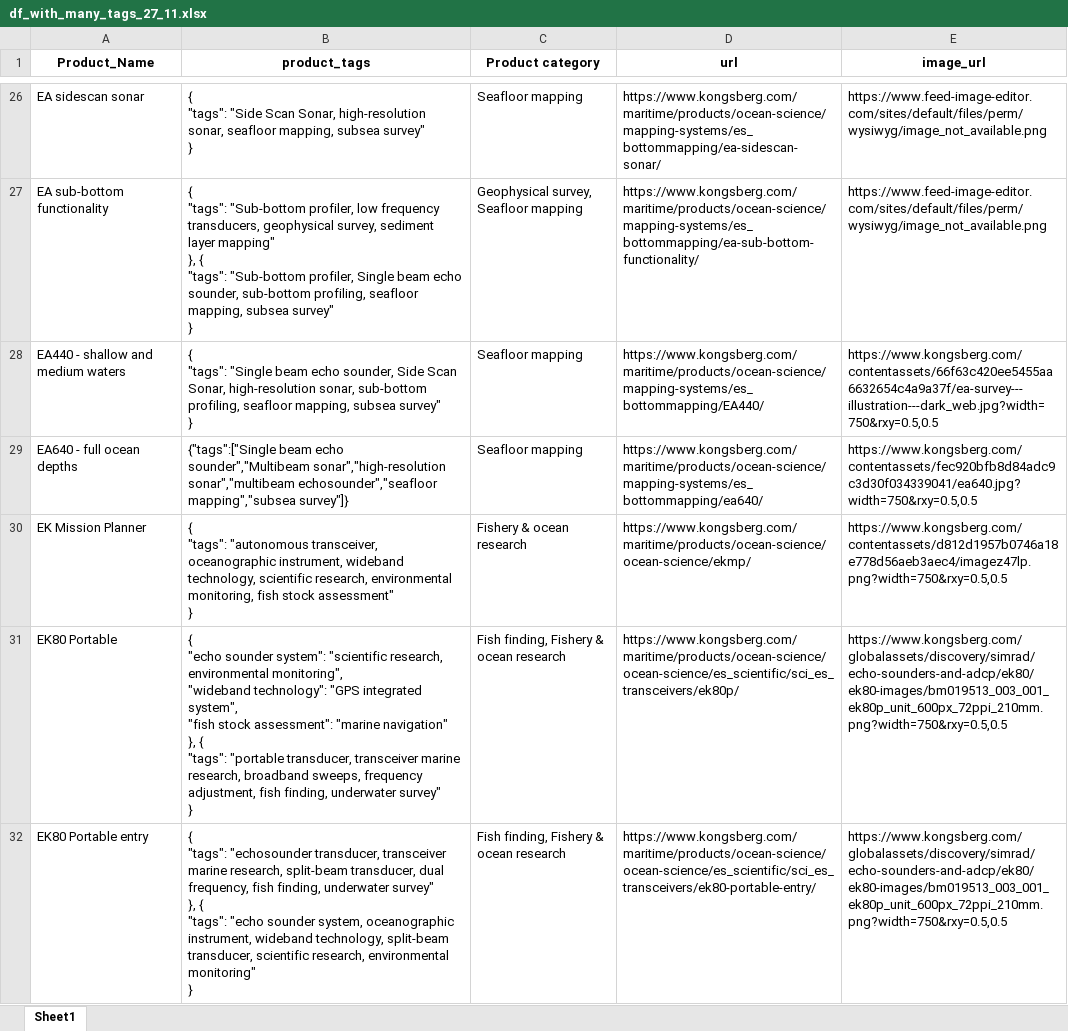
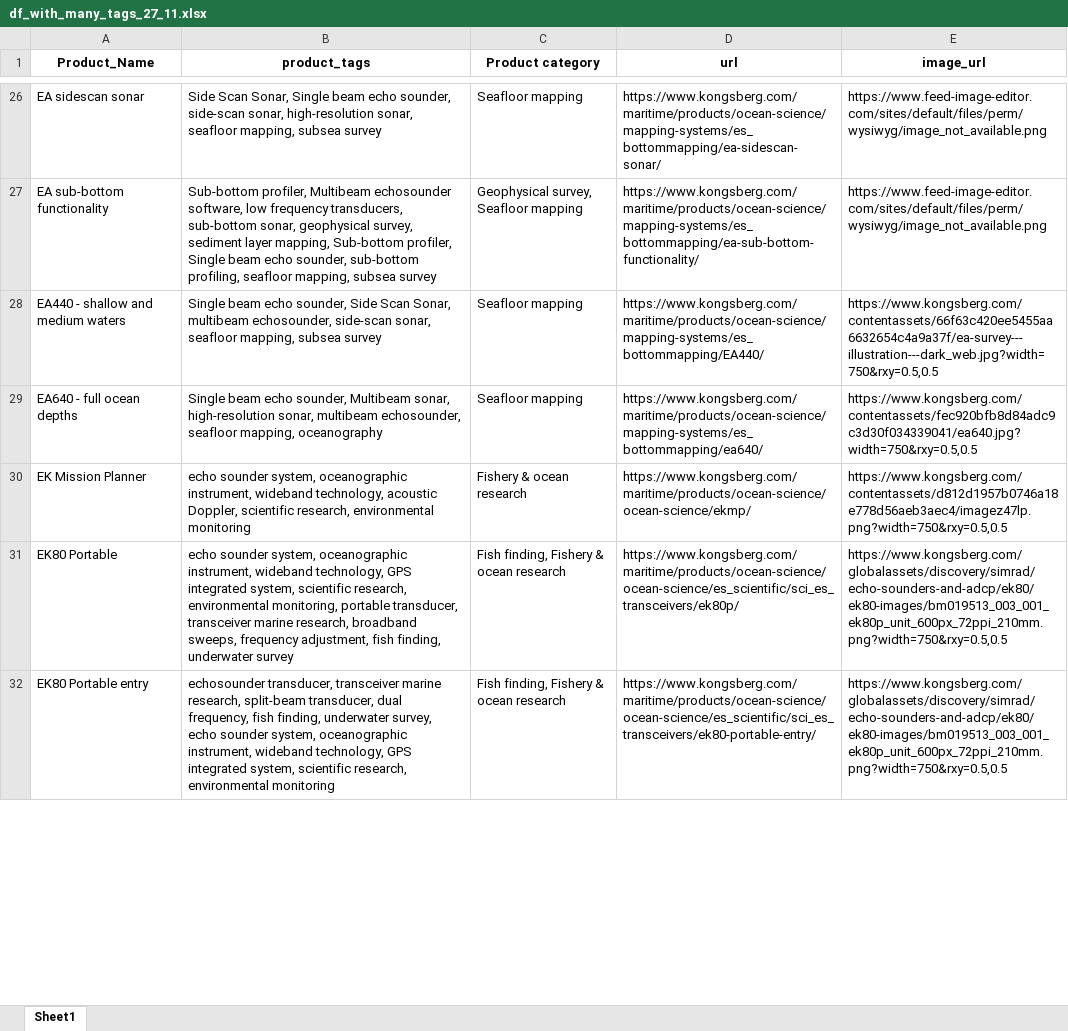
Before and after one commit to JorgenStensrudForte/tags_creator, an Excel workbook: data/df_with_many_tags_27_11.xlsx, sheet Sheet1, drawn as a sheet; only a part is shown, gaps mark what is left out; values as stored, in another font and other column widths than the file's, no borders; ↵ is a line break in a cell; the diff covers the shown part only; the diff names each change by its address in the sheet, - before the commit and + after, or states it on an @@ line.

```diff
--- a/data/df_with_many_tags_27_11.xlsx (sheet Sheet1)
+++ b/data/df_with_many_tags_27_11.xlsx (sheet Sheet1)
-B26 (product_tags): { ↵ "tags": "Side Scan Sonar, high-resolution sonar, seafloor mapping, subsea survey" ↵ }
+B26 (product_tags): Side Scan Sonar, Single beam echo sounder, side-scan sonar, high-resolution sonar, seafloor mapping, subsea survey
-B27 (product_tags): { ↵ "tags": "Sub-bottom profiler, low frequency transducers, geophysical survey, sediment layer mapping" ↵ }, { ↵ "tags": "Sub-bottom profiler, Single beam echo sounder, sub-bottom profiling, seafloor mapping, subsea survey" ↵ }
+B27 (product_tags): Sub-bottom profiler, Multibeam echosounder software, low frequency transducers, sub-bottom sonar, geophysical survey, sediment layer mapping, Sub-bottom profiler, Single beam echo sounder, sub-bottom profiling, seafloor mapping, subsea survey
-B28 (product_tags): { ↵ "tags": "Single beam echo sounder, Side Scan Sonar, high-resolution sonar, sub-bottom profiling, seafloor mapping, subsea survey" ↵ }
+B28 (product_tags): Single beam echo sounder, Side Scan Sonar, multibeam echosounder, side-scan sonar, seafloor mapping, subsea survey
-B29 (product_tags): {"tags":["Single beam echo sounder","Multibeam sonar","high-resolution sonar","multibeam echosounder","seafloor mapping","subsea survey"]}
+B29 (product_tags): Single beam echo sounder, Multibeam sonar, high-resolution sonar, multibeam echosounder, seafloor mapping, oceanography
-B30 (product_tags): { ↵ "tags": "autonomous transceiver, oceanographic instrument, wideband technology, scientific research, environmental monitoring, fish stock assessment" ↵ }
+B30 (product_tags): echo sounder system, oceanographic instrument, wideband technology, acoustic Doppler, scientific research, environmental monitoring
-B31 (product_tags): { ↵ "echo sounder system": "scientific research, environmental monitoring", ↵ "wideband technology": "GPS integrated system", ↵ "fish stock assessment": "marine navigation" ↵ }, { ↵ "tags": "portable transducer, transceiver marine research, broadband sweeps, frequency adjustment, fish finding, underwater survey" ↵ }
+B31 (product_tags): echo sounder system, oceanographic instrument, wideband technology, GPS integrated system, scientific research, environmental monitoring, portable transducer, transceiver marine research, broadband sweeps, frequency adjustment, fish finding, underwater survey
-B32 (product_tags): { ↵ "tags": "echosounder transducer, transceiver marine research, split-beam transducer, dual frequency, fish finding, underwater survey" ↵ }, { ↵ "tags": "echo sounder system, oceanographic instrument, wideband technology, split-beam transducer, scientific research, environmental monitoring" ↵ }
+B32 (product_tags): echosounder transducer, transceiver marine research, split-beam transducer, dual frequency, fish finding, underwater survey, echo sounder system, oceanographic instrument, wideband technology, GPS integrated system, scientific research, environmental monitoring
```
Also changed, not shown: 222 edited cells elsewhere in this sheet, data/tags_27_11.xlsx, 2 other files.
